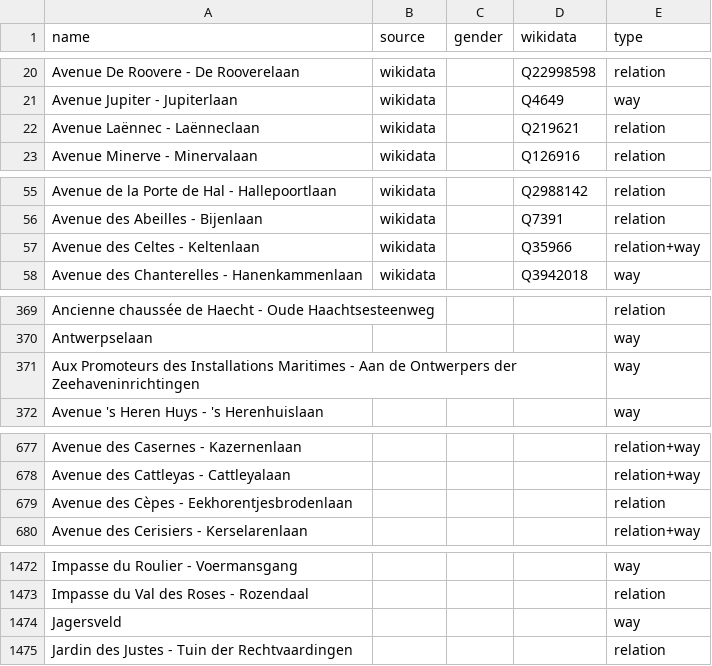
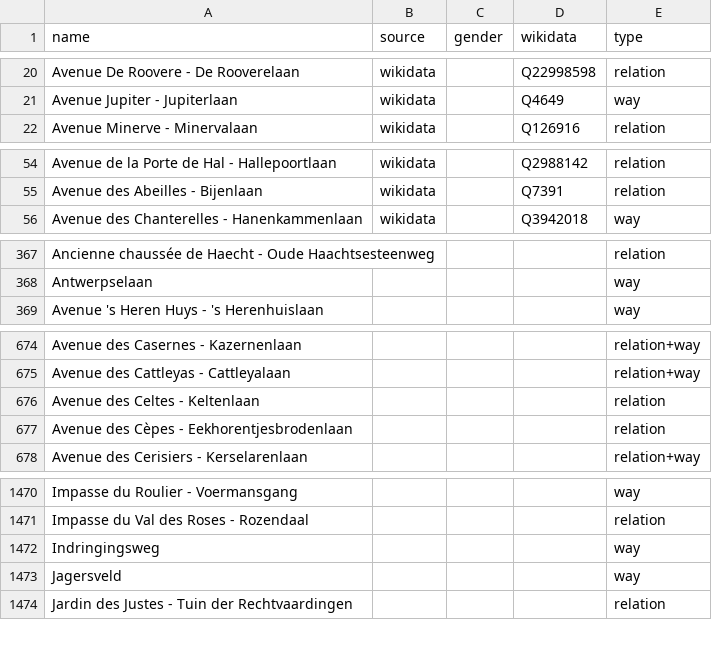
Before and after one commit to EqualStreetNames/equalstreetnames-brussels, a CSV file: data/other.csv, drawn as a sheet; only a part is shown, gaps mark what is left out; removed rows and columns are numbered as before the commit, all else as after; the diff covers the shown part only; the diff names each change by its address in the sheet, - before the commit and + after, or states it on an @@ line.

```diff
--- a/data/other.csv
+++ b/data/other.csv
-row 22: Avenue Laënnec - Laënneclaan | wikidata |  | Q219621 | relation
-row 57: Avenue des Celtes - Keltenlaan | wikidata |  | Q35966 | relation+way
-row 371: Aux Promoteurs des Installations Maritimes - Aan de Ontwerpers der Zeehaveninrichtingen |  |  |  | way
+row 676: Avenue des Celtes - Keltenlaan |  |  |  | relation
+row 1472: Indringingsweg |  |  |  | way
```
Also changed, not shown: 1 added row and 1 edited cell elsewhere in this file, data/gender.csv, 3 other files.
